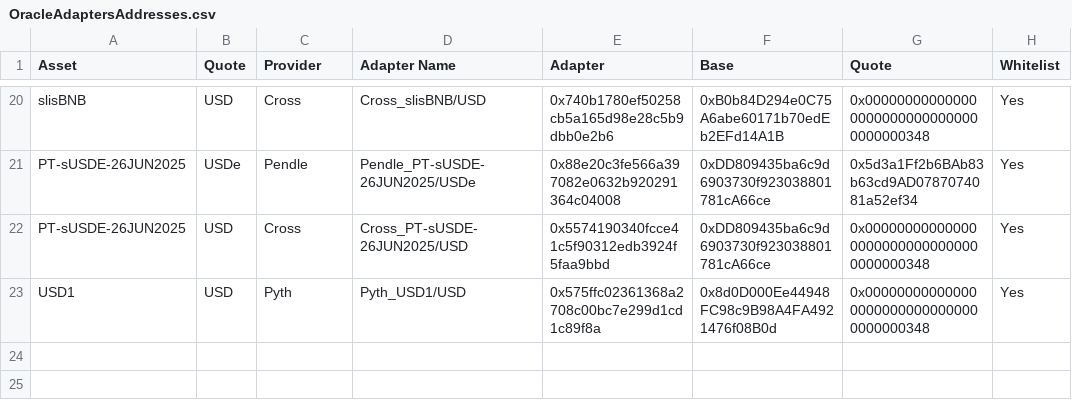
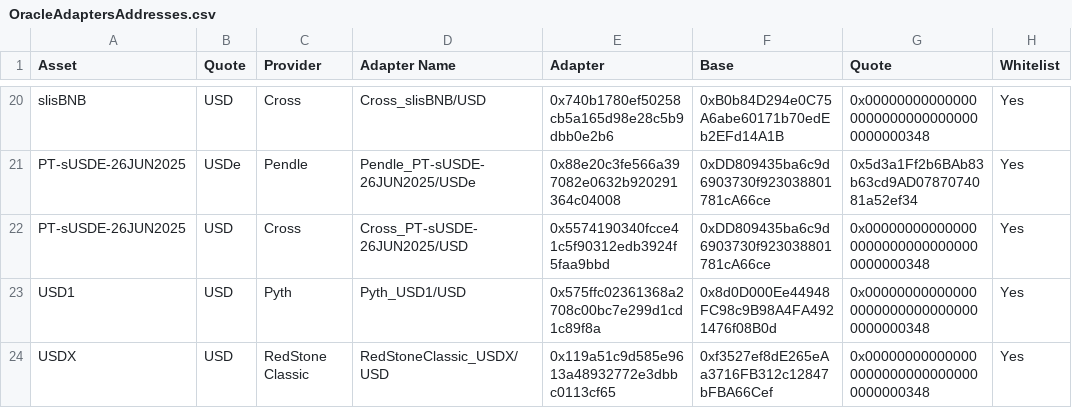
Before and after one commit to euler-xyz/euler-interfaces, a CSV file: addresses/56/OracleAdaptersAddresses.csv, drawn as a sheet; only a part is shown, gaps mark what is left out; the diff names each change by its address in the sheet, - before the commit and + after, or states it on an @@ line.

Commit message:
feat: new oracle adapters

```diff
--- a/addresses/56/OracleAdaptersAddresses.csv
+++ b/addresses/56/OracleAdaptersAddresses.csv
+row 24: USDX | USD | RedStone Classic | RedStoneClassic_USDX/USD | 0x119a51c9d585e9613a48932772e3dbbc0113cf65 | 0xf3527ef8dE265eAa3716FB312c12847bFBA66Cef | 0x0000000000000000000000000000000000000348 | Yes
```
Also changed, not shown: addresses/1/OracleAdaptersAddresses.csv.
